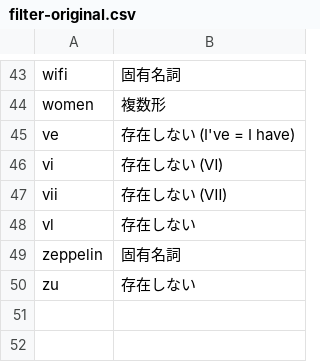
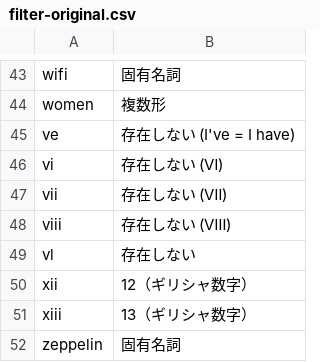
Before and after one commit to marmooo/mGSL, a CSV file: filter-original.csv, drawn as a sheet; only a part is shown, gaps mark what is left out; removed rows and columns are numbered as before the commit, all else as after; the diff names each change by its address in the sheet, - before the commit and + after, or states it on an @@ line.

```diff
--- a/filter-original.csv
+++ b/filter-original.csv
+row 48: viii | 存在しない (Ⅷ)
+row 50: xii | 12（ギリシャ数字）
+row 51: xiii | 13（ギリシャ数字）
-row 50: zu | 存在しない
```
Also changed, not shown: def.csv, dist/mGSL.csv, 2 other files.
